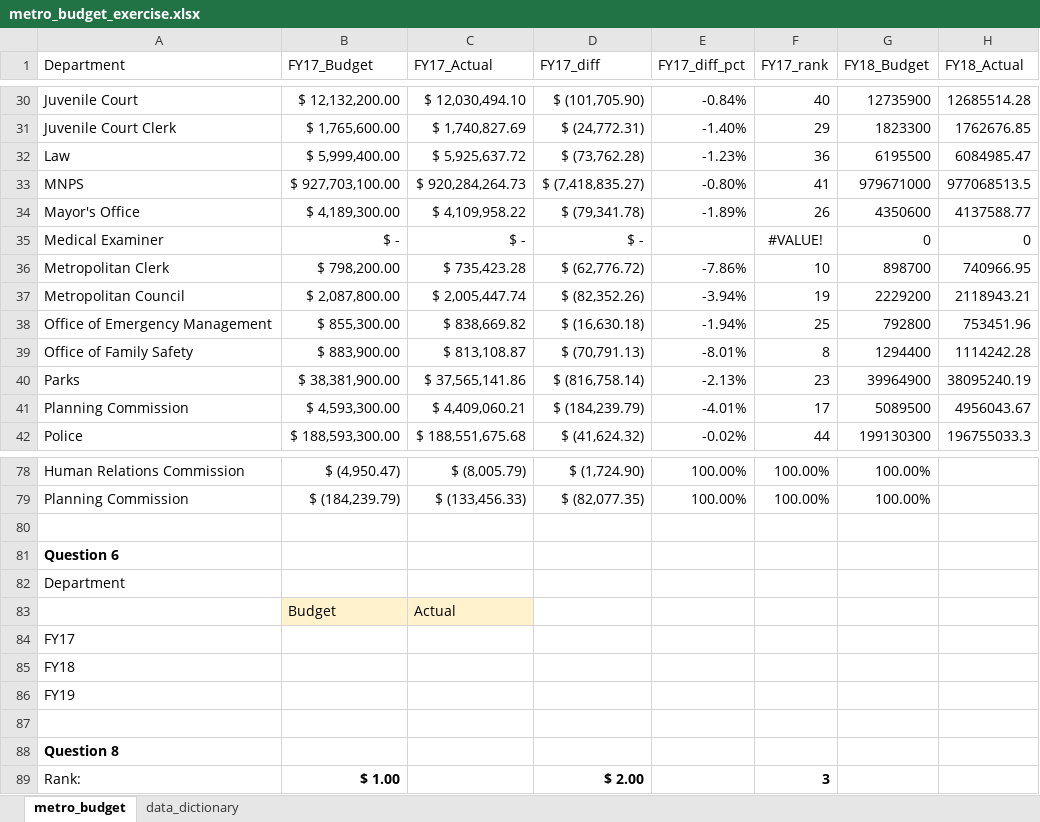
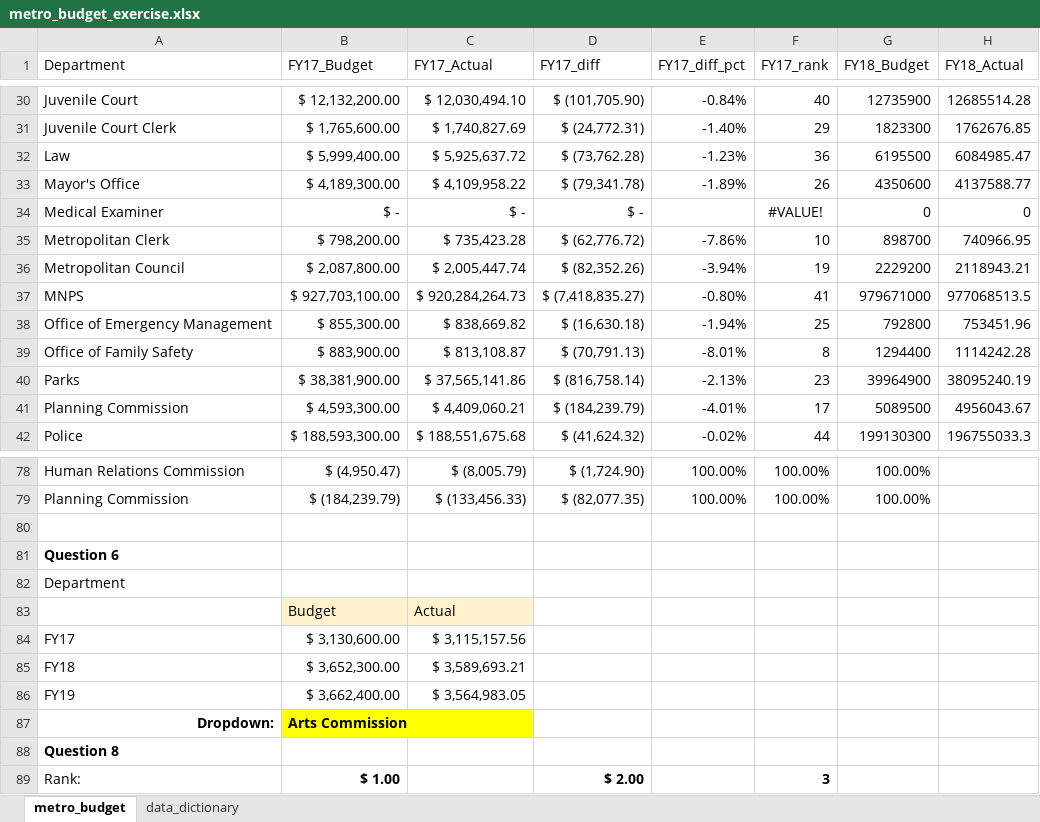
Before and after one commit to NSS-Data-Analytics-Cohort-11/lookups-exercise-MQuarles2012, an Excel workbook: metro_budget_exercise.xlsx, sheet metro_budget, drawn as a sheet; only a part is shown, gaps mark what is left out; values as stored, in another font and other column widths than the file's, no borders; charts and pictures and table styles not drawn; rows hold the shown columns only; the diff names each change by its address in the sheet, - before the commit and + after, or states it on an @@ line.

Commit message:
question 6

```diff
--- a/metro_budget_exercise.xlsx (sheet metro_budget)
+++ b/metro_budget_exercise.xlsx (sheet metro_budget)
@@ row 33 moved to row 37: MNPS @@
-B84 (FY17_Budget): (empty)
+B84 (FY17_Budget): $ 3,130,600.00
-C84 (FY17_Actual): (empty)
+C84 (FY17_Actual): $ 3,115,157.56
-B85 (FY17_Budget): (empty)
+B85 (FY17_Budget): $ 3,652,300.00
-C85 (FY17_Actual): (empty)
+C85 (FY17_Actual): $ 3,589,693.21
-B86 (FY17_Budget): (empty)
+B86 (FY17_Budget): $ 3,662,400.00
-C86 (FY17_Actual): (empty)
+C86 (FY17_Actual): $ 3,564,983.05
-row 87: (empty)
+row 87: Dropdown: | Arts Commission
-B87 fill: none
+B87 fill: #FFFF00
```
Also changed, not shown: formulas that keep their value, charts or pictures.
